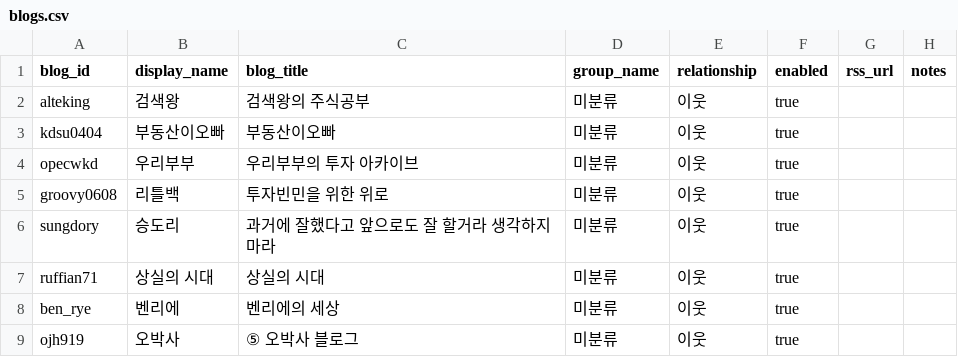
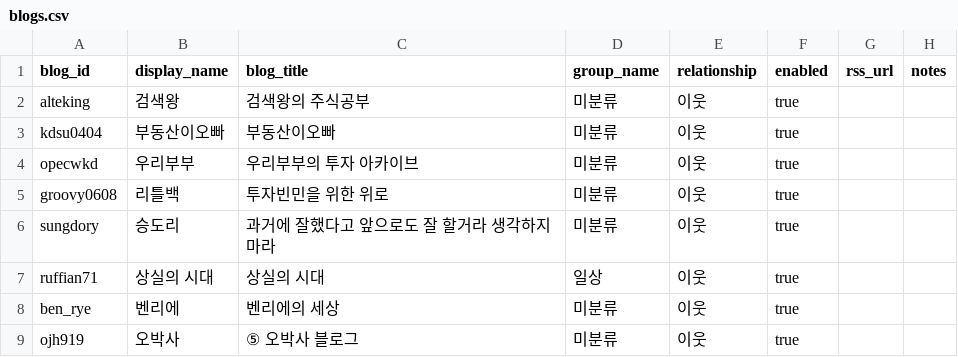
Before and after one commit to 1one1one11/blog-tracker, a CSV file: config/blogs.csv, drawn as a sheet; only a part is shown.

Commit message:
Exclude life-only blog from dashboard

```diff
--- a/config/blogs.csv
+++ b/config/blogs.csv
@@ -6,3 +6,3 @@ groovy0608,리틀백,투자빈민을 위한 위로,미분류,이웃,true,,
 sungdory,승도리,과거에 잘했다고 앞으로도 잘 할거라 생각하지 마라,미분류,이웃,true,,
-ruffian71,상실의 시대,상실의 시대,미분류,이웃,true,,
+ruffian71,상실의 시대,상실의 시대,일상,이웃,true,,
 ben_rye,벤리에,벤리에의 세상,미분류,이웃,true,,
```
Also changed, not shown: 3 other files.
